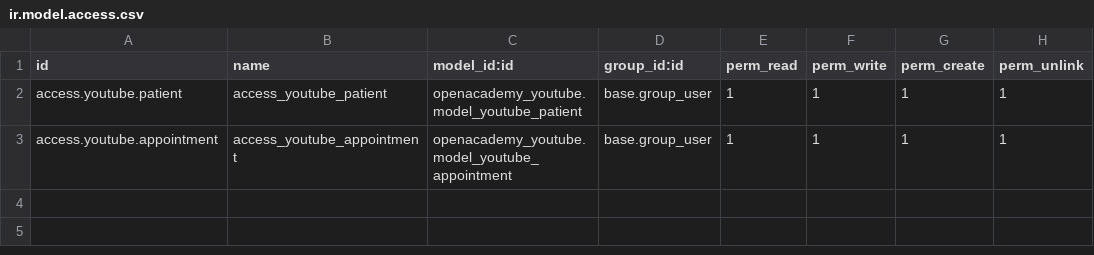
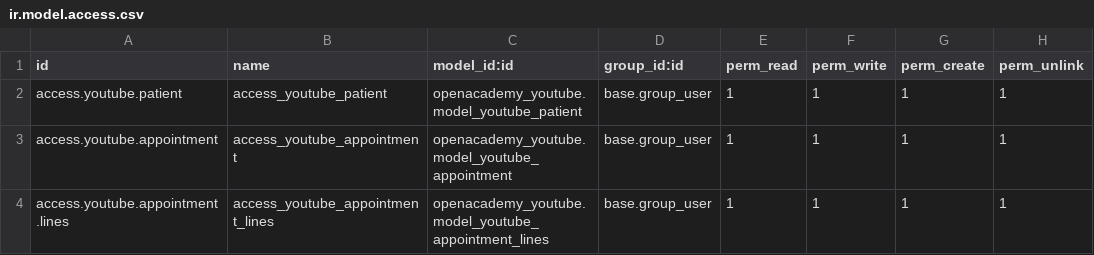
Before and after one commit to Teplyuk/openacademyyoutube, a CSV file: security/ir.model.access.csv, drawn as a sheet; the diff names each change by its address in the sheet, - before the commit and + after, or states it on an @@ line.

```diff
--- a/security/ir.model.access.csv
+++ b/security/ir.model.access.csv
+row 4: access.youtube.appointment.lines | access_youtube_appointment_lines | openacademy_youtube.model_youtube_appointment_lines | base.group_user | 1 | 1 | 1 | 1
```
Also changed, not shown: 3 other files.
